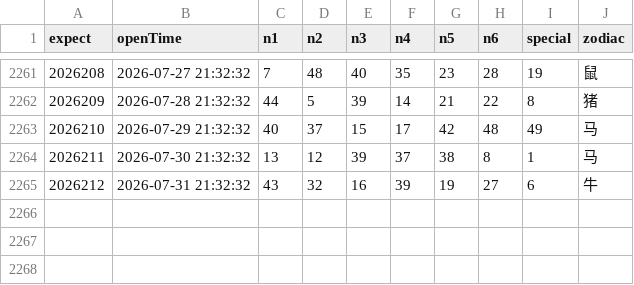
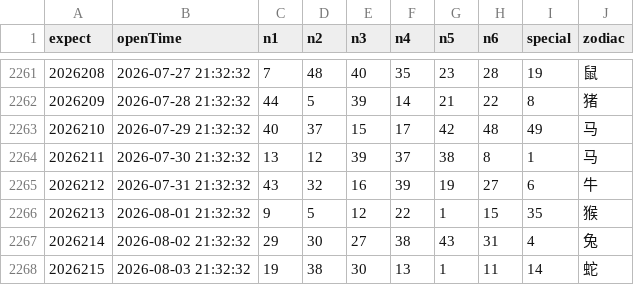
Before and after one commit to lhq157/macaujc, a CSV file: output/20260803.csv (was output/20260802.csv), drawn as a sheet; only a part is shown, gaps mark what is left out; the diff names each change by its address in the sheet, - before the commit and + after, or states it on an @@ line.

Commit message:
数据更新 2026-08-03

```diff
--- a/output/20260802.csv
+++ b/output/20260803.csv
+row 2266: 2026213 | 2026-08-01 21:32:32 | 9 | 5 | 12 | 22 | 1 | 15 | 35 | 猴
+row 2267: 2026214 | 2026-08-02 21:32:32 | 29 | 30 | 27 | 38 | 43 | 31 | 4 | 兔
+row 2268: 2026215 | 2026-08-03 21:32:32 | 19 | 38 | 30 | 13 | 1 | 11 | 14 | 蛇
```
